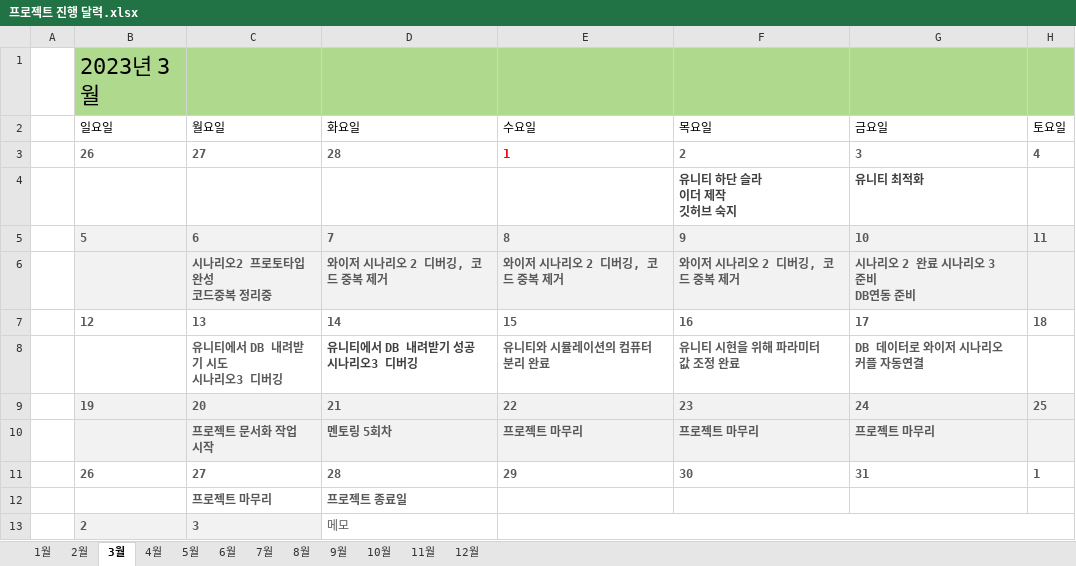
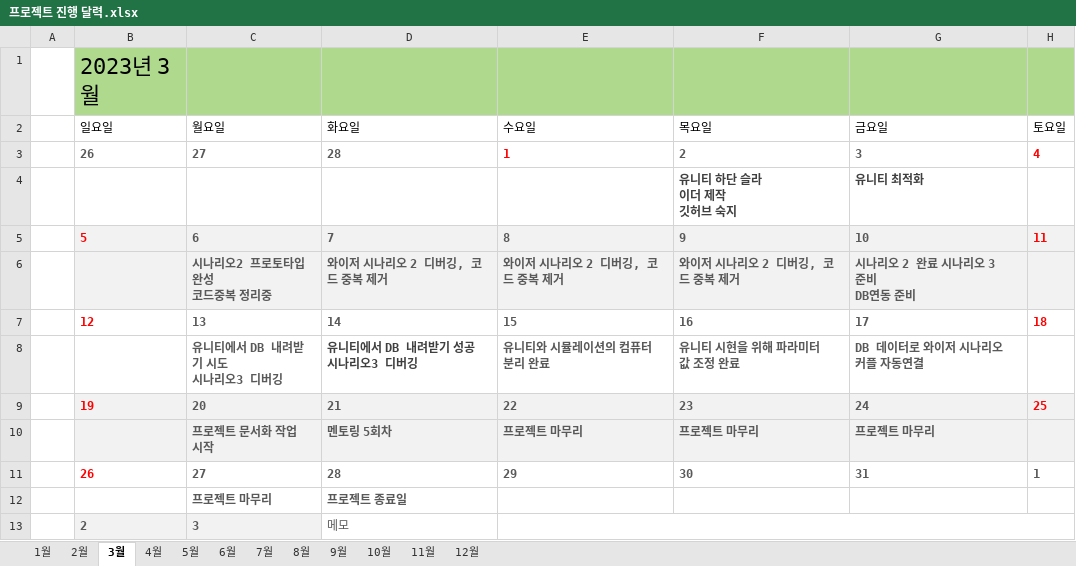
Before and after one commit to Tentailsahri/DT_FINAL_Project, an Excel workbook: 문서/프로젝트 진행 달력.xlsx, sheet 3월, drawn as a sheet; values as stored, in another font and other column widths than the file's, no borders; conditional formats not drawn; the diff names each change by its address in the sheet, - before the commit and + after, or states it on an @@ line.

```diff
--- a/문서/프로젝트 진행 달력.xlsx (sheet 3월)
+++ b/문서/프로젝트 진행 달력.xlsx (sheet 3월)
-H3 text colour: #595959
+H3 text colour: #FF0000
-B5 text colour: #595959
+B5 text colour: #FF0000
-H5 text colour: #595959
+H5 text colour: #FF0000
-B7 text colour: #595959
+B7 text colour: #FF0000
-H7 text colour: #595959
+H7 text colour: #FF0000
-B9 text colour: #595959
+B9 text colour: #FF0000
-H9 text colour: #595959
+H9 text colour: #FF0000
-B11 text colour: #595959
+B11 text colour: #FF0000
```
Also changed, not shown: 2 other files.
